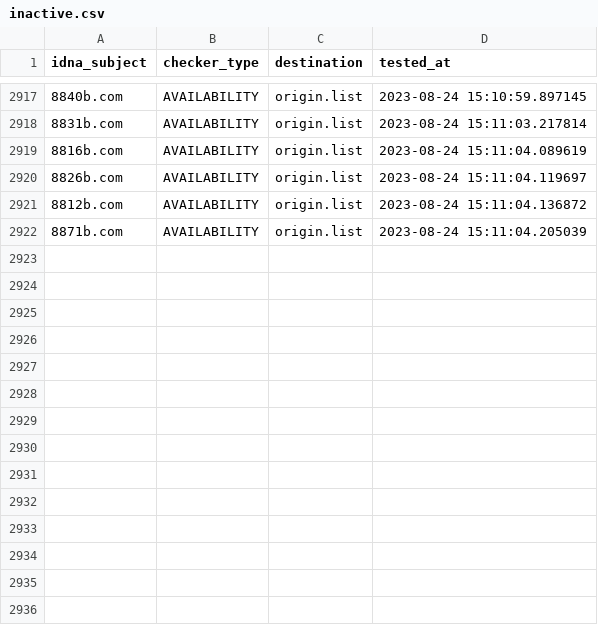
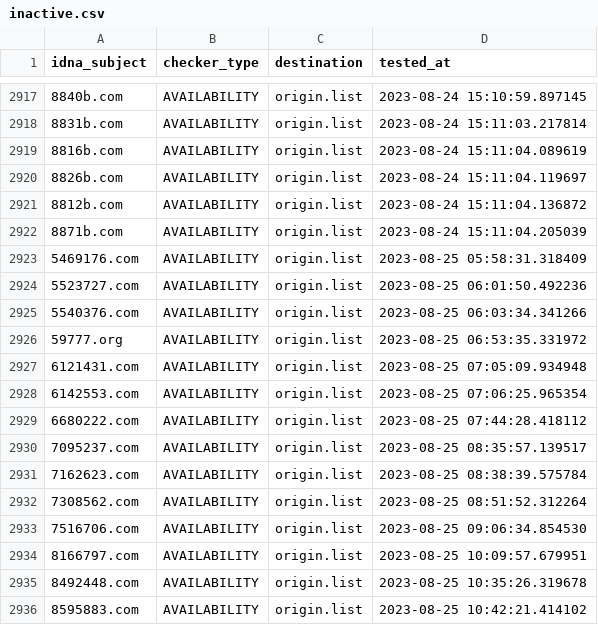
Before and after one commit to bigdargon/hostsVN-gambling-01-dead-hosts, a CSV file: .pyfunceble/inactive.csv, drawn as a sheet; only a part is shown, gaps mark what is left out.

```diff
--- a/.pyfunceble/inactive.csv
+++ b/.pyfunceble/inactive.csv
@@ -2922 +2922,15 @@ idna_subject,checker_type,destination,tested_at
 8871b.com,AVAILABILITY,origin.list,2023-08-24 15:11:04.205039
+5469176.com,AVAILABILITY,origin.list,2023-08-25 05:58:31.318409
+5523727.com,AVAILABILITY,origin.list,2023-08-25 06:01:50.492236
+5540376.com,AVAILABILITY,origin.list,2023-08-25 06:03:34.341266
+59777.org,AVAILABILITY,origin.list,2023-08-25 06:53:35.331972
+6121431.com,AVAILABILITY,origin.list,2023-08-25 07:05:09.934948
+6142553.com,AVAILABILITY,origin.list,2023-08-25 07:06:25.965354
+6680222.com,AVAILABILITY,origin.list,2023-08-25 07:44:28.418112
+7095237.com,AVAILABILITY,origin.list,2023-08-25 08:35:57.139517
+7162623.com,AVAILABILITY,origin.list,2023-08-25 08:38:39.575784
+7308562.com,AVAILABILITY,origin.list,2023-08-25 08:51:52.312264
+7516706.com,AVAILABILITY,origin.list,2023-08-25 09:06:34.854530
+8166797.com,AVAILABILITY,origin.list,2023-08-25 10:09:57.679951
+8492448.com,AVAILABILITY,origin.list,2023-08-25 10:35:26.319678
+8595883.com,AVAILABILITY,origin.list,2023-08-25 10:42:21.414102
```
Also changed, not shown: 19 other files.
